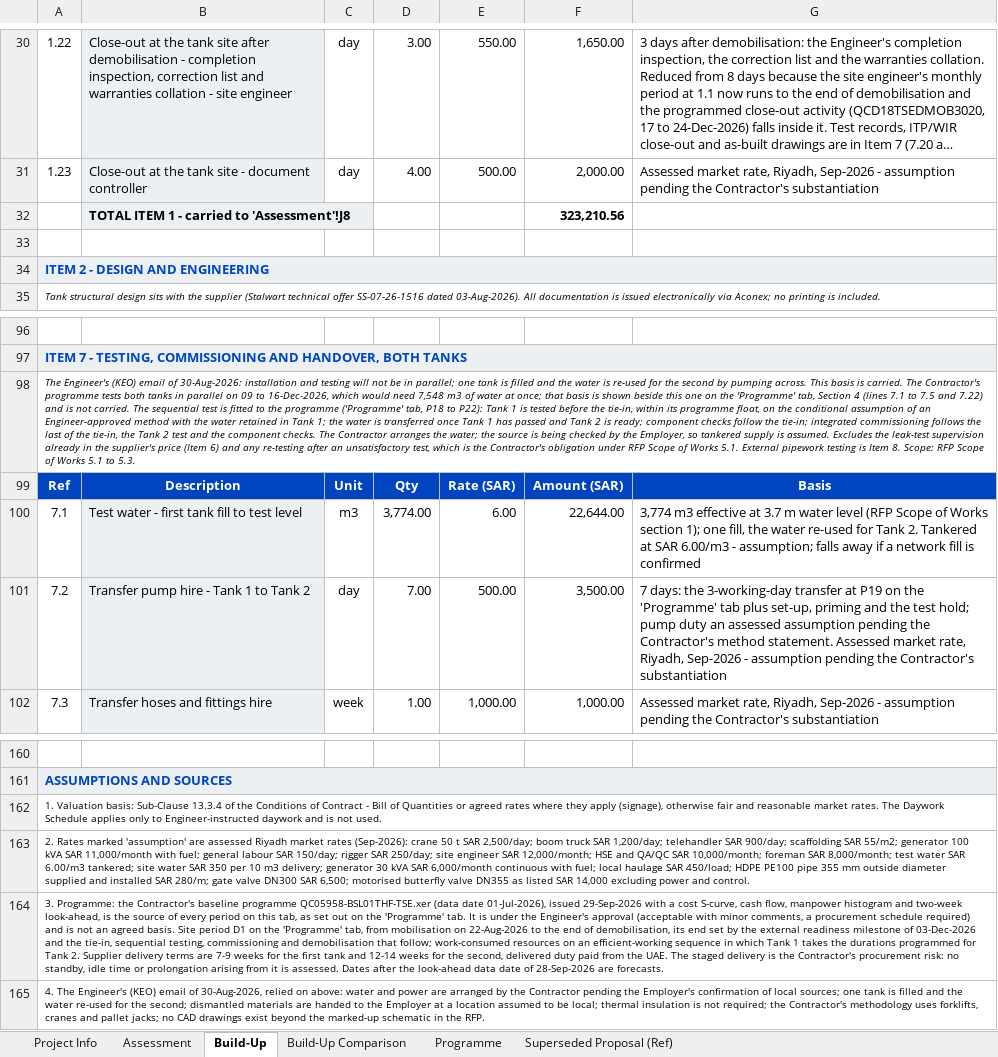
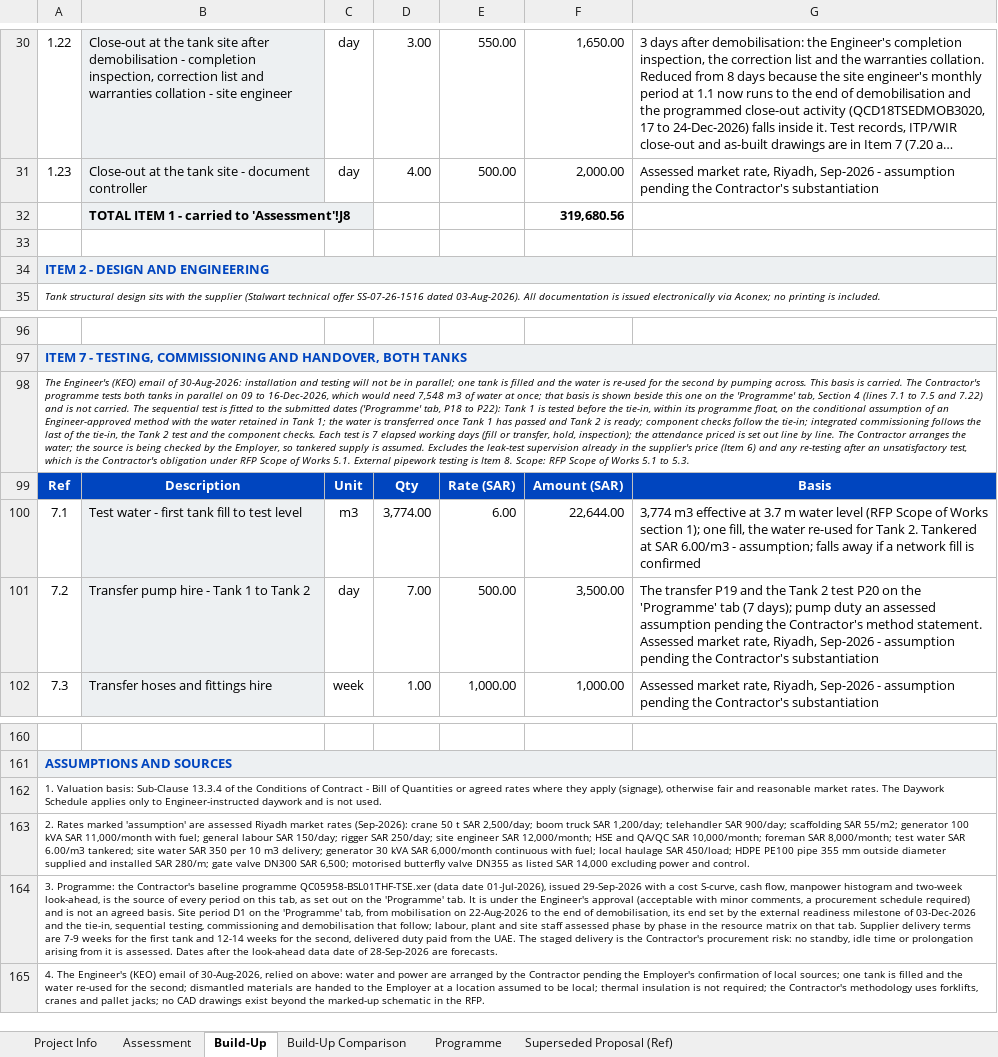
Before and after one commit to Alaa-els/Python, an Excel workbook: deliverables/RFP-027/Qiddiya - TSE Irrigation Storage Tanks - Cost Assessment - Rev 02 - 30 Sep 2026.xlsx, sheet Build-Up, drawn as a sheet; only a part is shown, gaps mark what is left out; long unchanged cells end in …; values as stored, in another font and other column widths than the file's, no borders; the diff covers the shown part only; the diff names each change by its address in the sheet, - before the commit and + after, or states it on an @@ line.

```diff
--- a/deliverables/RFP-027/Qiddiya - TSE Irrigation Storage Tanks - Cost Assessment - Rev 02 - 30 Sep 2026.xlsx (sheet Build-Up)
+++ b/deliverables/RFP-027/Qiddiya - TSE Irrigation Storage Tanks - Cost Assessment - Rev 02 - 30 Sep 2026.xlsx (sheet Build-Up)
-F32: 323,210.56
+F32: 319,680.56
-A98: …to the programme ('Programme' tab, P18 to P22): Tank 1 is tested before the tie-in, within its programme float, on the conditional assumption of an Engineer-approved method with the water retained in Tank 1; the water is transferred once Tank 1 has passed and Tank 2 is ready; component checks follow the tie-in; integrated commissioning follows the last of the tie-in, the Tank 2 test and the component checks. The Contractor…
+A98: …to the submitted dates ('Programme' tab, P18 to P22): Tank 1 is tested before the tie-in, within its programme float, on the conditional assumption of an Engineer-approved method with the water retained in Tank 1; the water is transferred once Tank 1 has passed and Tank 2 is ready; component checks follow the tie-in; integrated commissioning follows the last of the tie-in, the Tank 2 test and the component checks. Each test is 7 elapsed working days (fill or transfer, hold, inspection); the attendance priced is set out line by line. The Contractor…
-G101: 7 days: the 3-working-day transfer at P19 on the 'Programme' tab plus set-up, priming and the test hold; pump duty…
+G101: The transfer P19 and the Tank 2 test P20 on the 'Programme' tab (7 days); pump duty…
-A164: …that follow; work-consumed resources on an efficient-working sequence in which Tank 1 takes the durations programmed for Tank 2. Supplier delivery…
+A164: …that follow; labour, plant and site staff assessed phase by phase in the resource matrix on that tab. Supplier delivery…
```
Also changed, not shown: 53 edited cells elsewhere in this sheet, sheet Programme, sheet Assessment, sheet Build-Up Comparison, formulas that keep their value, 7 other files.
